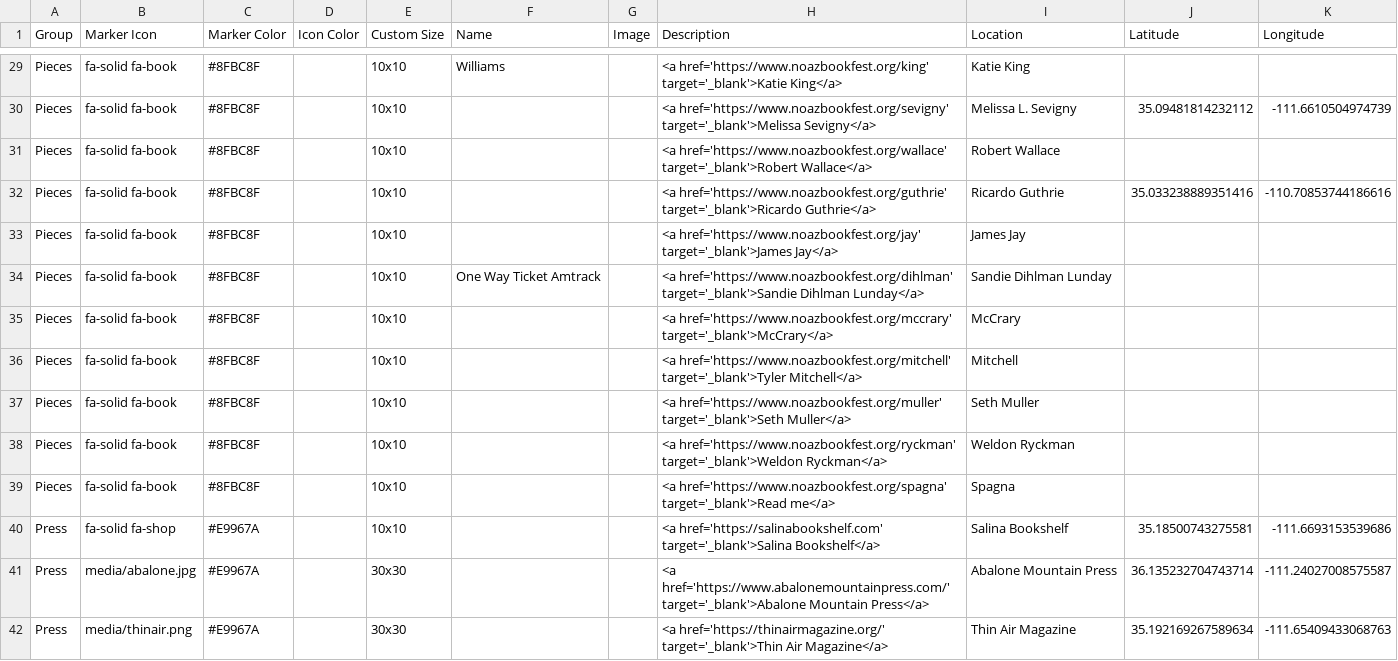
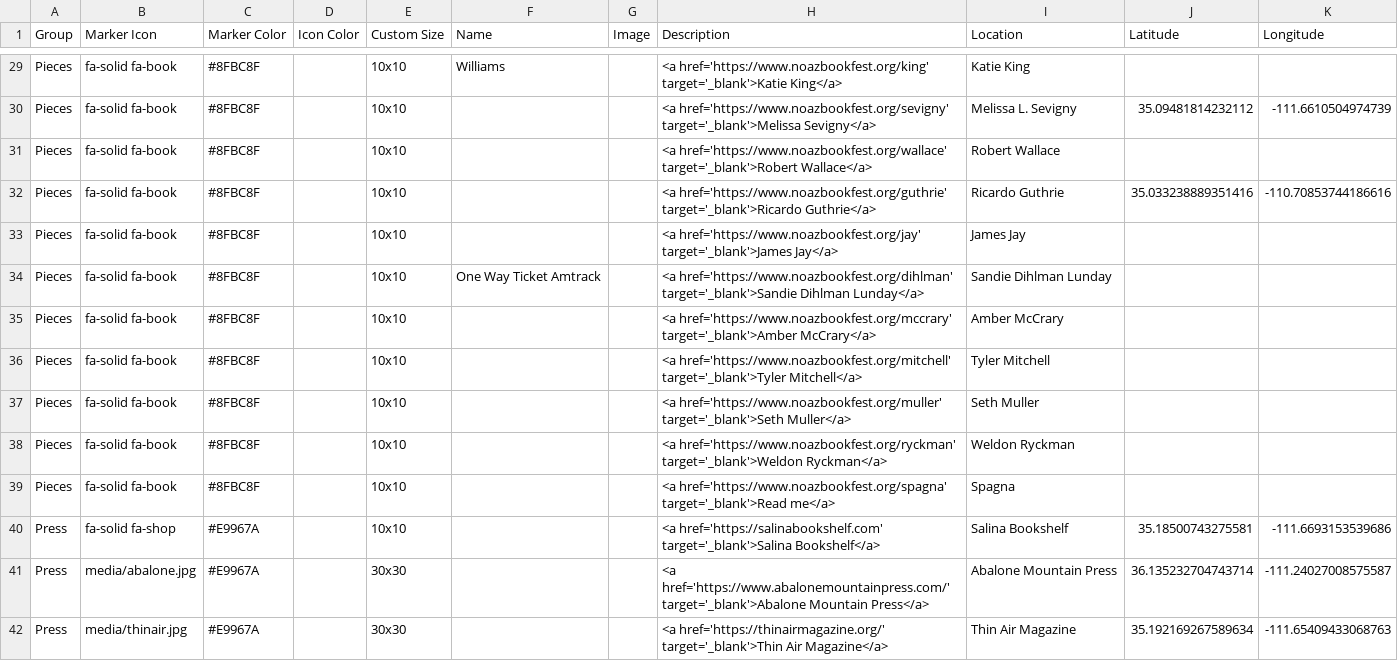
Before and after one commit to weldonryckman/noaz_leaflet, a CSV file: csv/Points.csv, drawn as a sheet; only a part is shown, gaps mark what is left out.

Commit message:
Add files via upload

```diff
--- a/csv/Points.csv
+++ b/csv/Points.csv
@@ -34,4 +34,4 @@ Pieces,fa-solid fa-book,#8FBC8F,,10x10,,,<a href='https://www.noazbookfest.org/j
 Pieces,fa-solid fa-book,#8FBC8F,,10x10,One Way Ticket Amtrack,,<a href='https://www.noazbookfest.org/dihlman' target='_blank'>Sandie Dihlman Lunday</a>,Sandie Dihlman Lunday,,
-Pieces,fa-solid fa-book,#8FBC8F,,10x10,,,<a href='https://www.noazbookfest.org/mccrary' target='_blank'>McCrary</a>,McCrary,,
-Pieces,fa-solid fa-book,#8FBC8F,,10x10,,,<a href='https://www.noazbookfest.org/mitchell' target='_blank'>Tyler Mitchell</a>,Mitchell,,
+Pieces,fa-solid fa-book,#8FBC8F,,10x10,,,<a href='https://www.noazbookfest.org/mccrary' target='_blank'>Amber McCrary</a>,Amber McCrary,,
+Pieces,fa-solid fa-book,#8FBC8F,,10x10,,,<a href='https://www.noazbookfest.org/mitchell' target='_blank'>Tyler Mitchell</a>,Tyler Mitchell,,
 Pieces,fa-solid fa-book,#8FBC8F,,10x10,,,<a href='https://www.noazbookfest.org/muller' target='_blank'>Seth Muller</a>,Seth Muller,,
@@ -41,2 +41,2 @@ Press,fa-solid fa-shop,#E9967A,,10x10,,,<a href='https://salinabookshelf.com' ta
 Press,media/abalone.jpg,#E9967A,,30x30,,,<a href='https://www.abalonemountainpress.com/' target='_blank'>Abalone Mountain Press</a>,Abalone Mountain Press,36.135232704743714,-111.24027008575587
-Press,media/thinair.png,#E9967A,,30x30,,,<a href='https://thinairmagazine.org/' target='_blank'>Thin Air Magazine</a>,Thin Air Magazine,35.192169267589634,-111.65409433068763
+Press,media/thinair.jpg,#E9967A,,30x30,,,<a href='https://thinairmagazine.org/' target='_blank'>Thin Air Magazine</a>,Thin Air Magazine,35.192169267589634,-111.65409433068763
```
